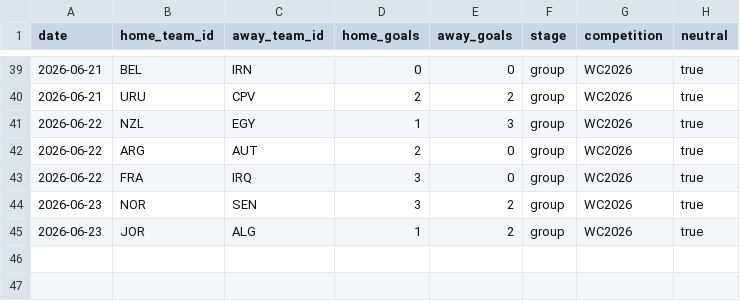
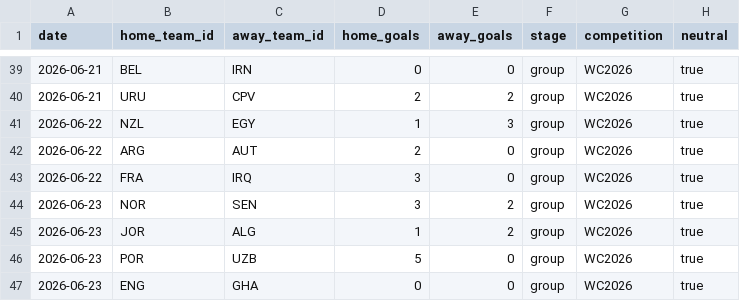
Before and after one commit to camh000/World-cup-predictor, a CSV file: data/results.csv, drawn as a sheet; only a part is shown, gaps mark what is left out; the diff names each change by its address in the sheet, - before the commit and + after, or states it on an @@ line.

```diff
--- a/data/results.csv
+++ b/data/results.csv
+row 46: 2026-06-23 | POR | UZB | 5 | 0 | group | WC2026 | true
+row 47: 2026-06-23 | ENG | GHA | 0 | 0 | group | WC2026 | true
```
Also changed, not shown: data/predictions.csv, data/ratings_history.csv, 1 other file.
